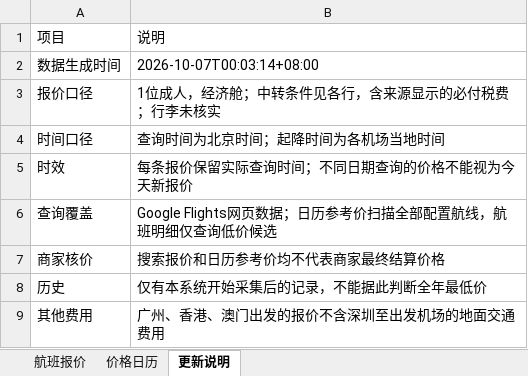
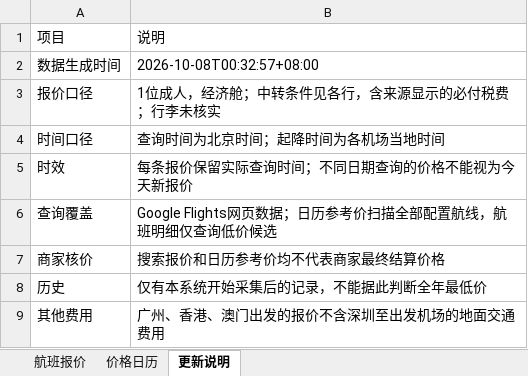
Before and after one commit to alfredzhenyu/flight-fares, an Excel workbook: flights.xlsx, sheet 更新说明, drawn as a sheet; values as stored, in another font and other column widths than the file's, no borders; the diff names each change by its address in the sheet, - before the commit and + after, or states it on an @@ line.

```diff
--- a/flights.xlsx (sheet 更新说明)
+++ b/flights.xlsx (sheet 更新说明)
-B2: 2026-10-07T00:03:14+08:00
+B2: 2026-10-08T00:32:57+08:00
```
Also changed, not shown: sheet 价格日历, sheet 航班报价, 1 other file.
